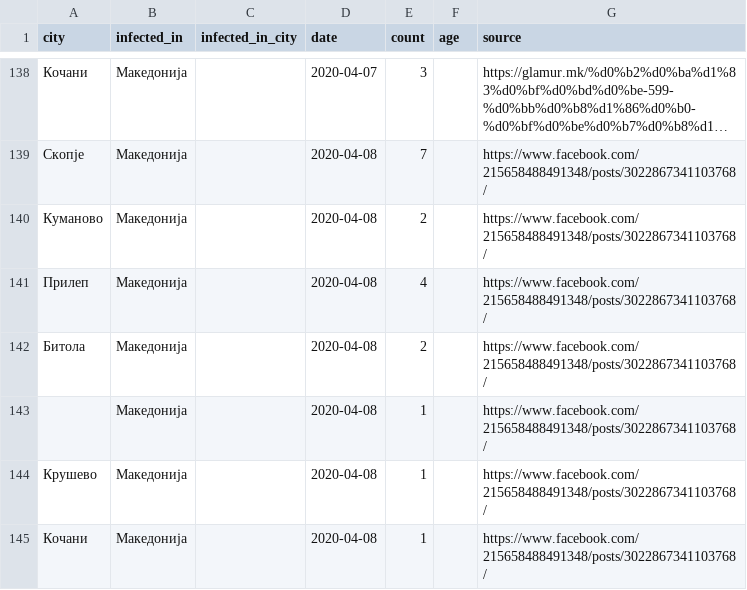
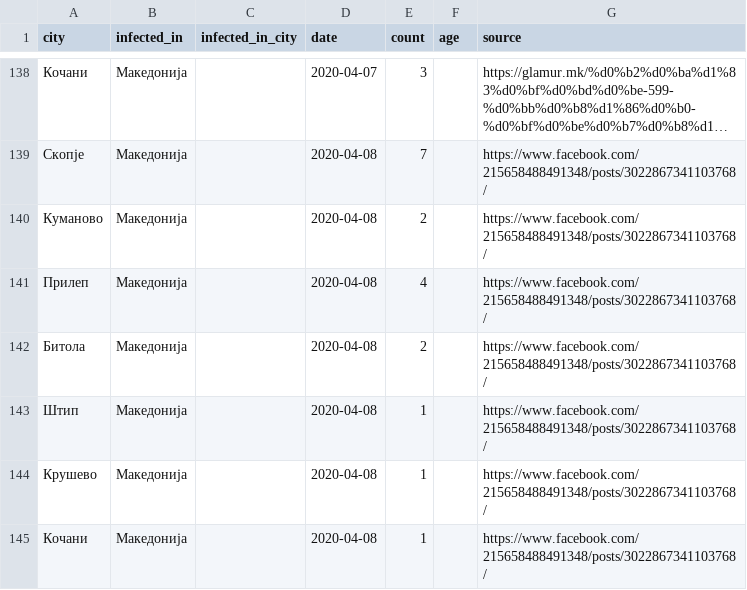
Before and after one commit to klupp/opendata, a CSV file: mk/covid19/datasets/infected_by_municipality.csv, drawn as a sheet; only a part is shown, gaps mark what is left out; long unchanged cells end in ….

```diff
--- a/mk/covid19/datasets/infected_by_municipality.csv
+++ b/mk/covid19/datasets/infected_by_municipality.csv
@@ -142,3 +142,3 @@ city,infected_in,infected_in_city,date,count,age,source
 Битола,Македонија,,2020-04-08,2,,https://www.facebook.com/215658488491348/posts/3022867341103768/
-,Македонија,,2020-04-08,1,,https://www.facebook.com/215658488491348/posts/3022867341103768/
+Штип,Македонија,,2020-04-08,1,,https://www.facebook.com/215658488491348/posts/3022867341103768/
 Крушево,Македонија,,2020-04-08,1,,https://www.facebook.com/215658488491348/posts/3022867341103768/
```
Also changed, not shown: mk/covid19/datasets/dead_by_municipality.csv, mk/covid19/datasets/recovered_by_municipality.csv, 2 other files.
